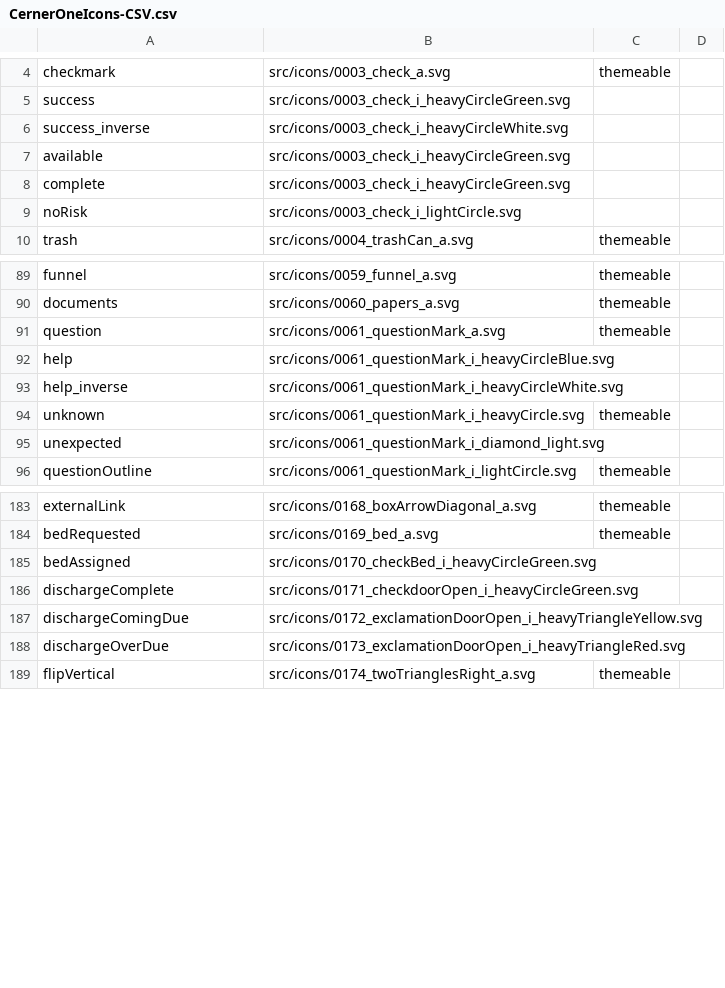
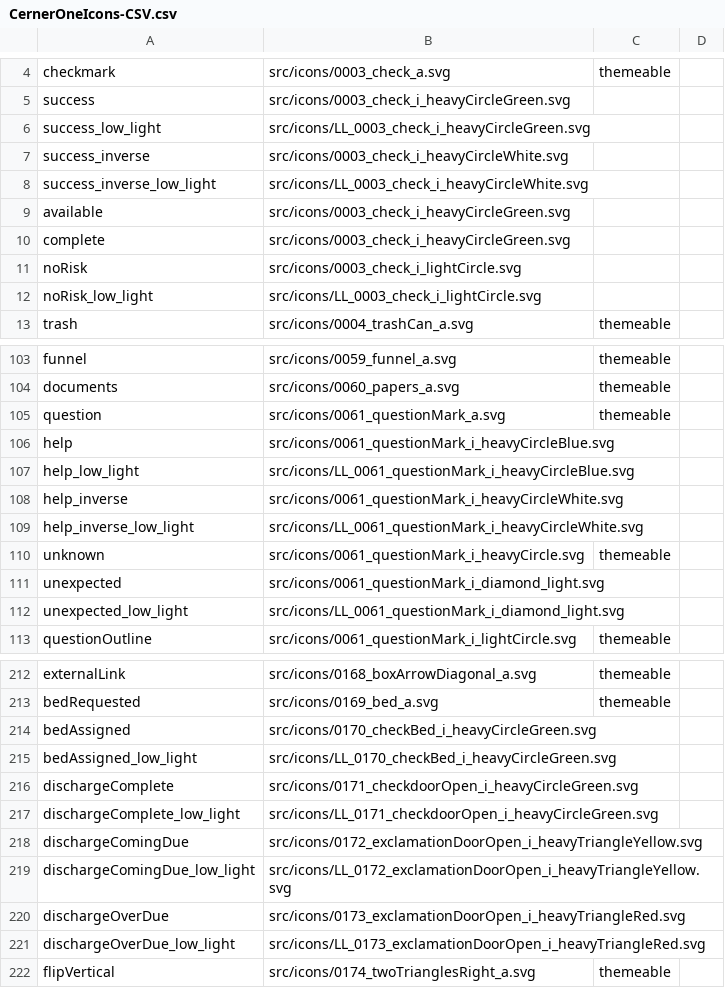
Before and after one commit to oracle-samples/one-cerner-style-icons, a CSV file: src/CernerOneIcons-CSV.csv, drawn as a sheet; only a part is shown, gaps mark what is left out; the diff covers the shown part only.

Commit message:
Low Light and Symbol Icons
Icons added:
	* success_low_light
	* success_inverse_low_light
	* noRisk_low_light
	* scheduled_low_light
	* alert_low_light
	* warning_low_light
	* moderate_low_light
	* critical_low_light
	* critical_inverse_low_light
	* information_low_light
	* information_inverse_low_light
	* error_low_light
	* incomplete_low_light
	* incomplete_inverse_low_light
	* help_low_light
	* help_inverse_low_light
	* unexpected_low_light
	* dueSoon_low_light
	* overDue_low_light
	* high_low_light
	* high_inverse_low_light
	* low_low_light
	* noRisk_low_light
	* abnormal_low_light
	* deviceCheck_low_light
	* deviceAlert_low_light
	* diamond_low_light
	* pharmacyReject_low_light
	* bedAssigned_low_light
	* dischargeComplete_low_light
	* dischargeComingDue_low_light
	* dischargeOverDue_low_light
	* drugDrug_low_light
* Added new assets for Symbols, that will be used for the purpose of
graphing libraries, like Carbon.
	* circle_symbol
	* diamond_symbol
	* plus_symbol
	* rectangle_symbol
	* square_symbol
	* teardrop_symbol
	* teardropUp_symbol
	* thinDiamond_symbol
	* triangle_symbol
	* triangleDown_symbol
	* x_symbol

```diff
--- a/src/CernerOneIcons-CSV.csv
+++ b/src/CernerOneIcons-CSV.csv
@@ -5,3 +5,5 @@ checkmark,src/icons/0003_check_a.svg,themeable ,
 success,src/icons/0003_check_i_heavyCircleGreen.svg,,
+success_low_light,src/icons/LL_0003_check_i_heavyCircleGreen.svg,,
 success_inverse,src/icons/0003_check_i_heavyCircleWhite.svg,,
+success_inverse_low_light,src/icons/LL_0003_check_i_heavyCircleWhite.svg,,
 available,src/icons/0003_check_i_heavyCircleGreen.svg,,
@@ -9,2 +11,3 @@ complete,src/icons/0003_check_i_heavyCircleGreen.svg,,
 noRisk,src/icons/0003_check_i_lightCircle.svg,,
+noRisk_low_light,src/icons/LL_0003_check_i_lightCircle.svg,,
 trash,src/icons/0004_trashCan_a.svg,themeable ,
@@ -92,5 +106,8 @@ question,src/icons/0061_questionMark_a.svg,themeable ,
 help,src/icons/0061_questionMark_i_heavyCircleBlue.svg,,
+help_low_light,src/icons/LL_0061_questionMark_i_heavyCircleBlue.svg,,
 help_inverse,src/icons/0061_questionMark_i_heavyCircleWhite.svg,,
+help_inverse_low_light,src/icons/LL_0061_questionMark_i_heavyCircleWhite.svg,,
 unknown,src/icons/0061_questionMark_i_heavyCircle.svg,themeable ,
 unexpected,src/icons/0061_questionMark_i_diamond_light.svg,,
+unexpected_low_light,src/icons/LL_0061_questionMark_i_diamond_light.svg,,
 questionOutline,src/icons/0061_questionMark_i_lightCircle.svg,themeable ,
@@ -185,5 +214,9 @@ bedRequested,src/icons/0169_bed_a.svg,themeable ,
 bedAssigned,src/icons/0170_checkBed_i_heavyCircleGreen.svg,,
+bedAssigned_low_light,src/icons/LL_0170_checkBed_i_heavyCircleGreen.svg,,
 dischargeComplete,src/icons/0171_checkdoorOpen_i_heavyCircleGreen.svg,,
+dischargeComplete_low_light,src/icons/LL_0171_checkdoorOpen_i_heavyCircleGreen.svg,,
 dischargeComingDue,src/icons/0172_exclamationDoorOpen_i_heavyTriangleYellow.svg,,
+dischargeComingDue_low_light,src/icons/LL_0172_exclamationDoorOpen_i_heavyTriangleYellow.svg,,
 dischargeOverDue,src/icons/0173_exclamationDoorOpen_i_heavyTriangleRed.svg,,
+dischargeOverDue_low_light,src/icons/LL_0173_exclamationDoorOpen_i_heavyTriangleRed.svg,,
 flipVertical,src/icons/0174_twoTrianglesRight_a.svg,themeable ,
```
Also changed, not shown: 35 added rows elsewhere in this file, 45 other files.
